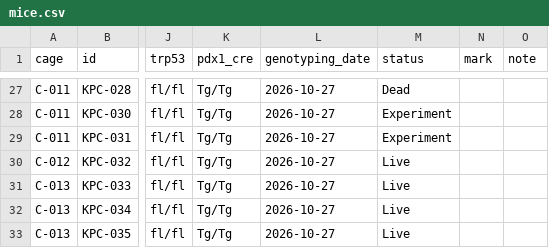
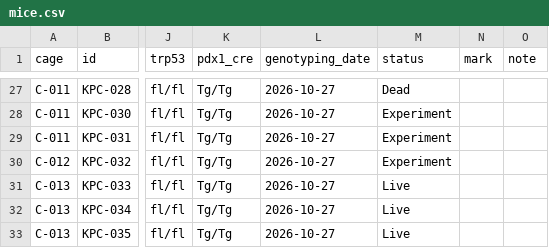
Before and after one commit to splab8247/lab-stock, a CSV file: data/mice.csv, drawn as a sheet; only a part is shown, gaps mark what is left out; the diff names each change by its address in the sheet, - before the commit and + after, or states it on an @@ line.

Commit message:
마우스 KPC-032 수정 (정윤지_kribb_PC)

```diff
--- a/data/mice.csv
+++ b/data/mice.csv
-M30 (status): Live
+M30 (status): Experiment
```
